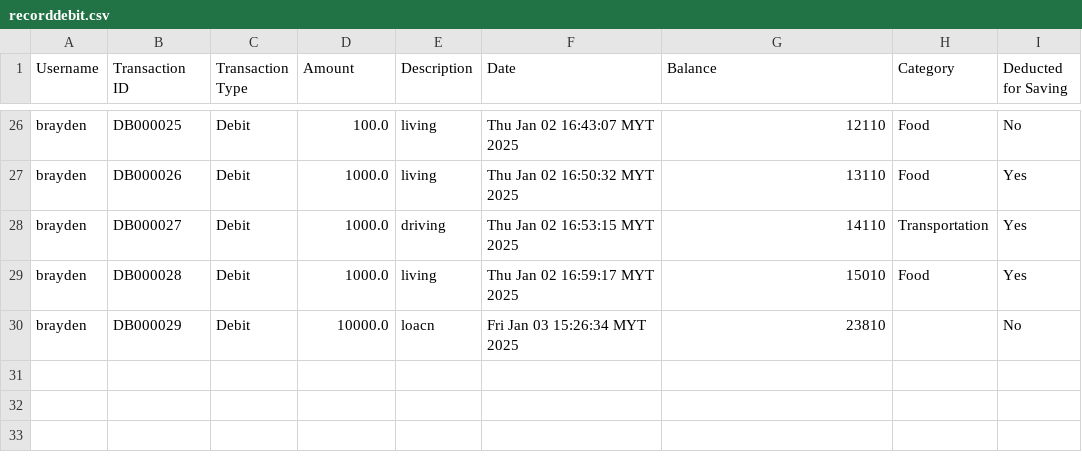
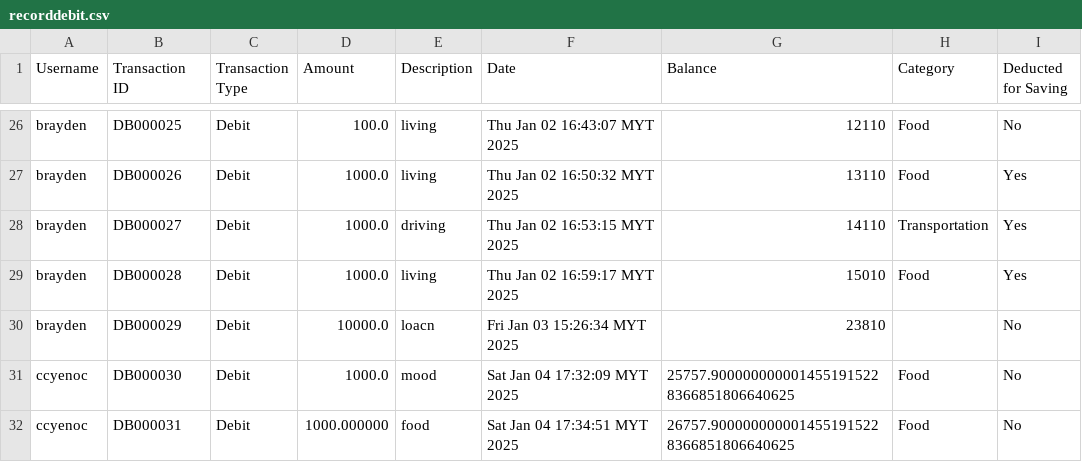
Before and after one commit to ccyenoc/InsideOut-LedgerSystem, a CSV file: src/recorddebit.csv, drawn as a sheet; only a part is shown, gaps mark what is left out; the diff names each change by its address in the sheet, - before the commit and + after, or states it on an @@ line.

```diff
--- a/src/recorddebit.csv
+++ b/src/recorddebit.csv
+row 31: ccyenoc | DB000030 | Debit | 1000.0 | mood | Sat Jan 04 17:32:09 MYT 2025 | 25757.9000000000014551915228366851806640625 | Food | No
+row 32: ccyenoc | DB000031 | Debit | 1000.000000 | food | Sat Jan 04 17:34:51 MYT 2025 | 26757.9000000000014551915228366851806640625 | Food | No
```
Also changed, not shown: src/recordcredit.csv, src/recorddebitandcredit.csv, 5 other files.
